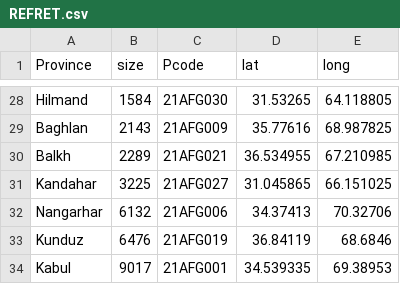
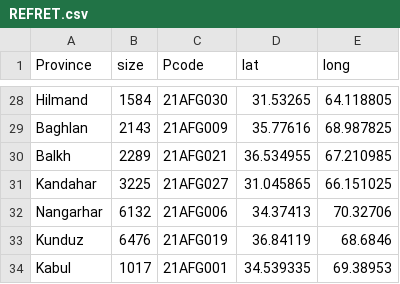
Before and after one commit to GDS-ODSSS/public-data-pool, a CSV file: REFRET.csv, drawn as a sheet; only a part is shown, gaps mark what is left out.

Commit message:
Updated kabul

```diff
--- a/REFRET.csv
+++ b/REFRET.csv
@@ -33,2 +33,2 @@ Nangarhar,6132,21AFG006,34.37413,70.32706
 Kunduz,6476,21AFG019,36.84119,68.6846
-Kabul,9017,21AFG001,34.539335,69.38953
+Kabul,1017,21AFG001,34.539335,69.38953
```
